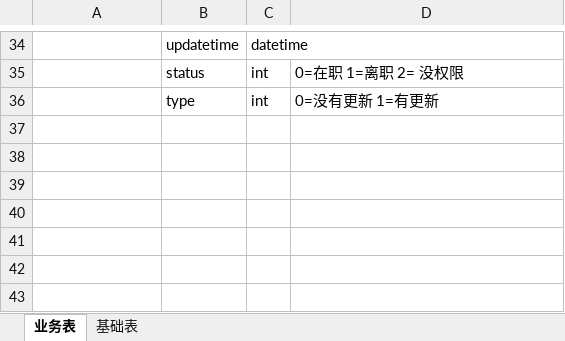
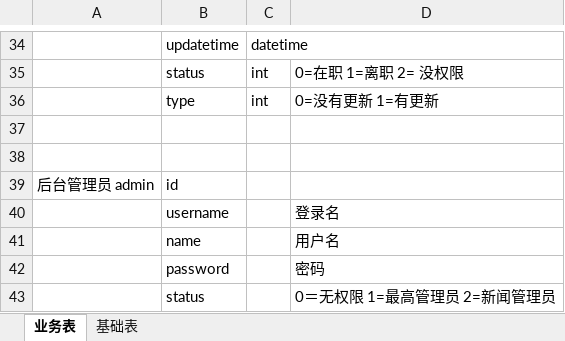
Before and after one commit to laolong1987/work_wechat, an Excel workbook: src/main/webapp/doc/数据库文档.xlsx, sheet 业务表, drawn as a sheet; only a part is shown, gaps mark what is left out; values as stored, in another font and other column widths than the file's, no borders; the diff names each change by its address in the sheet, - before the commit and + after, or states it on an @@ line.

```diff
--- a/src/main/webapp/doc/数据库文档.xlsx (sheet 业务表)
+++ b/src/main/webapp/doc/数据库文档.xlsx (sheet 业务表)
+row 37: (empty)
+row 38: (empty)
+row 39: 后台管理员 admin | id
+row 40:  | username |  | 登录名
+row 41:  | name |  | 用户名
+row 42:  | password |  | 密码
+row 43:  | status |  | 0＝无权限 1=最高管理员 2=新闻管理员
```
Also changed, not shown: 6 other files.
